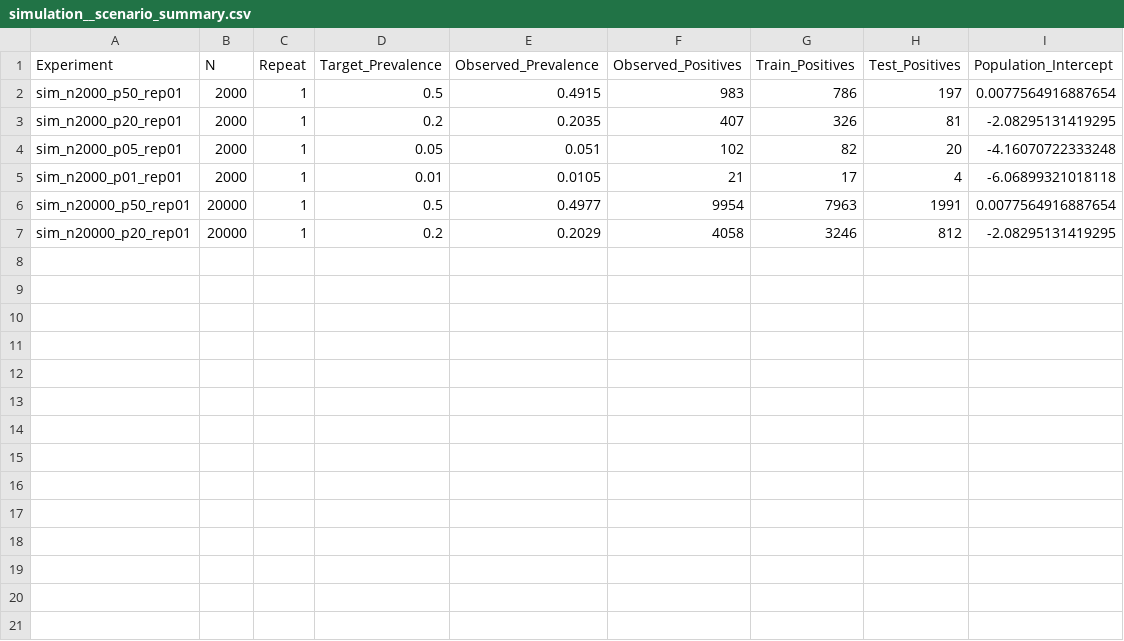
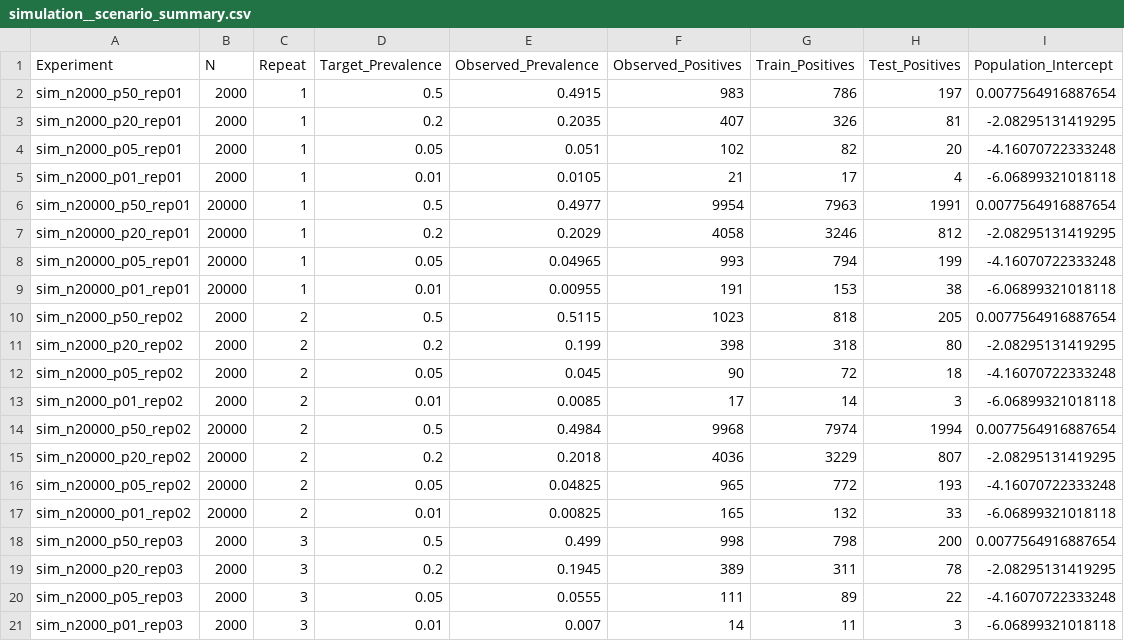
Before and after one commit to Anyanso/stat447-team2-imbalance, a CSV file: results/simulation/tables/simulation__scenario_summary.csv, drawn as a sheet.

```diff
--- a/results/simulation/tables/simulation__scenario_summary.csv
+++ b/results/simulation/tables/simulation__scenario_summary.csv
@@ -7 +7,15 @@ sim_n20000_p50_rep01,20000,1,0.5,0.4977,9954,7963,1991,0.0077564916887654
 sim_n20000_p20_rep01,20000,1,0.2,0.2029,4058,3246,812,-2.08295131419295
+sim_n20000_p05_rep01,20000,1,0.05,0.04965,993,794,199,-4.16070722333248
+sim_n20000_p01_rep01,20000,1,0.01,0.00955,191,153,38,-6.06899321018118
+sim_n2000_p50_rep02,2000,2,0.5,0.5115,1023,818,205,0.0077564916887654
+sim_n2000_p20_rep02,2000,2,0.2,0.199,398,318,80,-2.08295131419295
+sim_n2000_p05_rep02,2000,2,0.05,0.045,90,72,18,-4.16070722333248
+sim_n2000_p01_rep02,2000,2,0.01,0.0085,17,14,3,-6.06899321018118
+sim_n20000_p50_rep02,20000,2,0.5,0.4984,9968,7974,1994,0.0077564916887654
+sim_n20000_p20_rep02,20000,2,0.2,0.2018,4036,3229,807,-2.08295131419295
+sim_n20000_p05_rep02,20000,2,0.05,0.04825,965,772,193,-4.16070722333248
+sim_n20000_p01_rep02,20000,2,0.01,0.00825,165,132,33,-6.06899321018118
+sim_n2000_p50_rep03,2000,3,0.5,0.499,998,798,200,0.0077564916887654
+sim_n2000_p20_rep03,2000,3,0.2,0.1945,389,311,78,-2.08295131419295
+sim_n2000_p05_rep03,2000,3,0.05,0.0555,111,89,22,-4.16070722333248
+sim_n2000_p01_rep03,2000,3,0.01,0.007,14,11,3,-6.06899321018118
```
Also changed, not shown: results/simulation/tables/simulation__ensemble_comparisons.csv, 1 other file.
